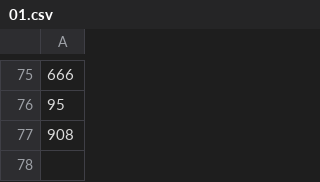
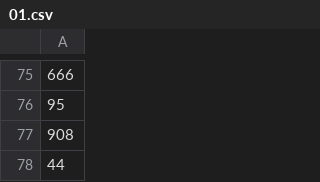
Before and after one commit to JorgeDeLosSantos/flask-esp32, a CSV file: data/01.csv, drawn as a sheet; only a part is shown, gaps mark what is left out.

```diff
--- a/data/01.csv
+++ b/data/01.csv
@@ -77 +77,2 @@
 908
+44
```
Also changed, not shown: 5 other files.
